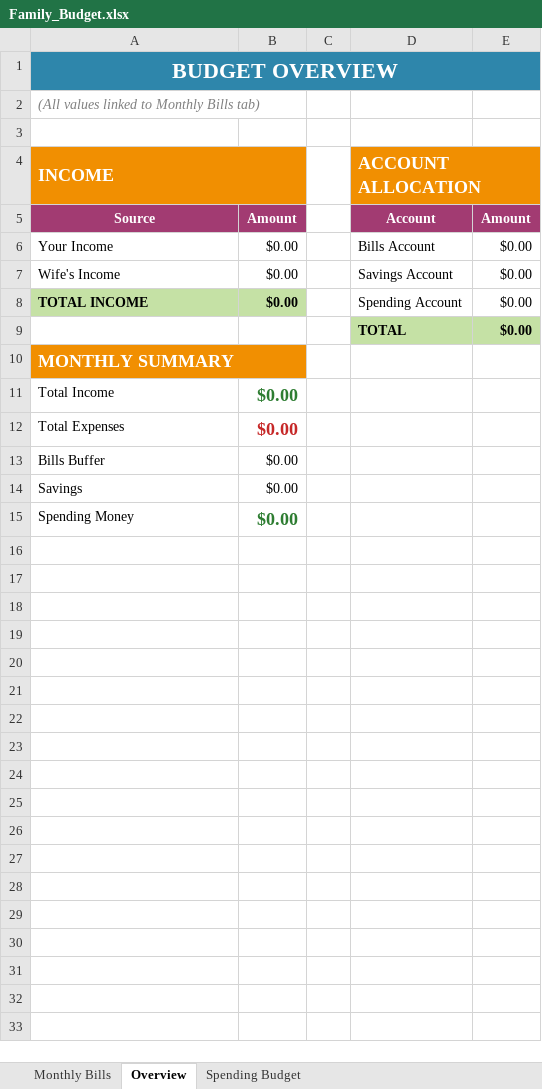
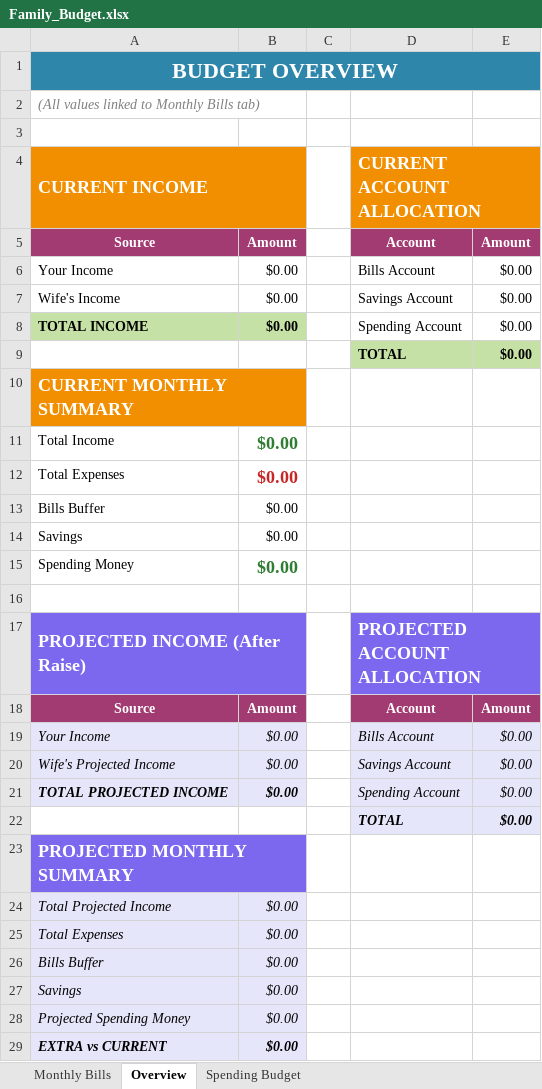
Before and after one commit to jbox662/Box-Dashboard, an Excel workbook: Family_Budget.xlsx, sheet Overview, drawn as a sheet; values as stored, in another font and other column widths than the file's, no borders; charts and pictures not drawn; removed rows and columns are numbered as before the commit, all else as after; the diff names each change by its address in the sheet, - before the commit and + after, or states it on an @@ line.

```diff
--- a/Family_Budget.xlsx (sheet Overview)
+++ b/Family_Budget.xlsx (sheet Overview)
-row 4: INCOME |  |  | ACCOUNT ALLOCATION
+row 4: CURRENT INCOME |  |  | CURRENT ACCOUNT ALLOCATION
-A10: MONTHLY SUMMARY
+A10: CURRENT MONTHLY SUMMARY
+row 16: (empty)
+row 17: PROJECTED INCOME (After Raise) |  |  | PROJECTED ACCOUNT ALLOCATION
+row 18: Source | Amount |  | Account | Amount
+row 19: Your Income | $0.00 |  | Bills Account | $0.00
+row 20: Wife's Projected Income | $0.00 |  | Savings Account | $0.00
+row 21: TOTAL PROJECTED INCOME | $0.00 |  | Spending Account | $0.00
+row 22:  |  |  | TOTAL | $0.00
+row 23: PROJECTED MONTHLY SUMMARY
+row 24: Total Projected Income | $0.00
+row 25: Total Expenses | $0.00
+row 26: Bills Buffer | $0.00
+row 27: Savings | $0.00
+row 28: Projected Spending Money | $0.00
+row 29: EXTRA vs CURRENT | $0.00
```
Also changed, not shown: sheet Spending Budget, sheet Monthly Bills, formulas that keep their value, charts or pictures.
